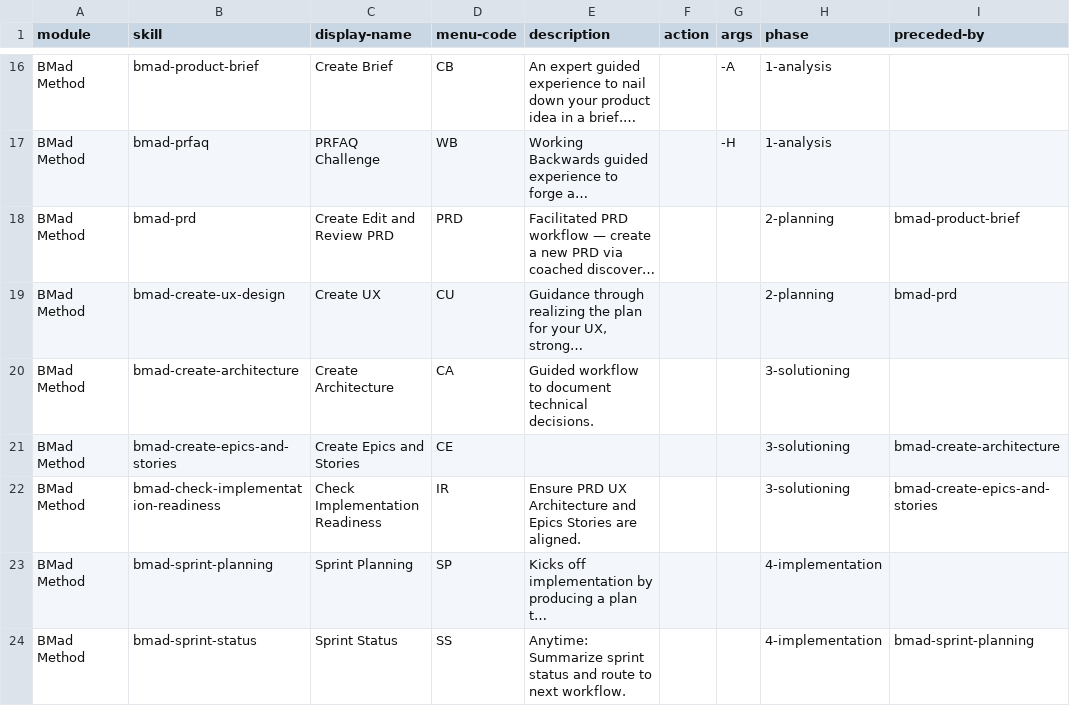
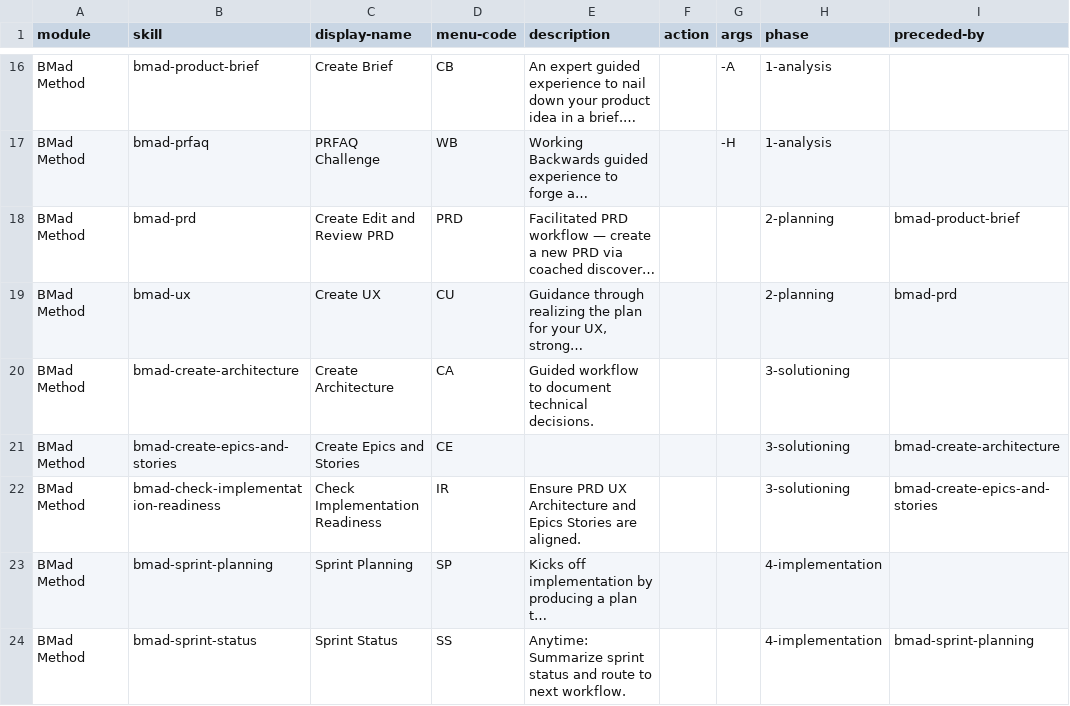
Before and after one commit to thecontstruct/BMAD-METHOD, a CSV file: src/bmm-skills/module-help.csv, drawn as a sheet; only a part is shown, gaps mark what is left out; long unchanged cells end in …; the diff names each change by its address in the sheet, - before the commit and + after, or states it on an @@ line.

```diff
--- a/src/bmm-skills/module-help.csv
+++ b/src/bmm-skills/module-help.csv
-B19 (skill): bmad-create-ux-design
+B19 (skill): bmad-ux
```
Also changed, not shown: 53 other files.
